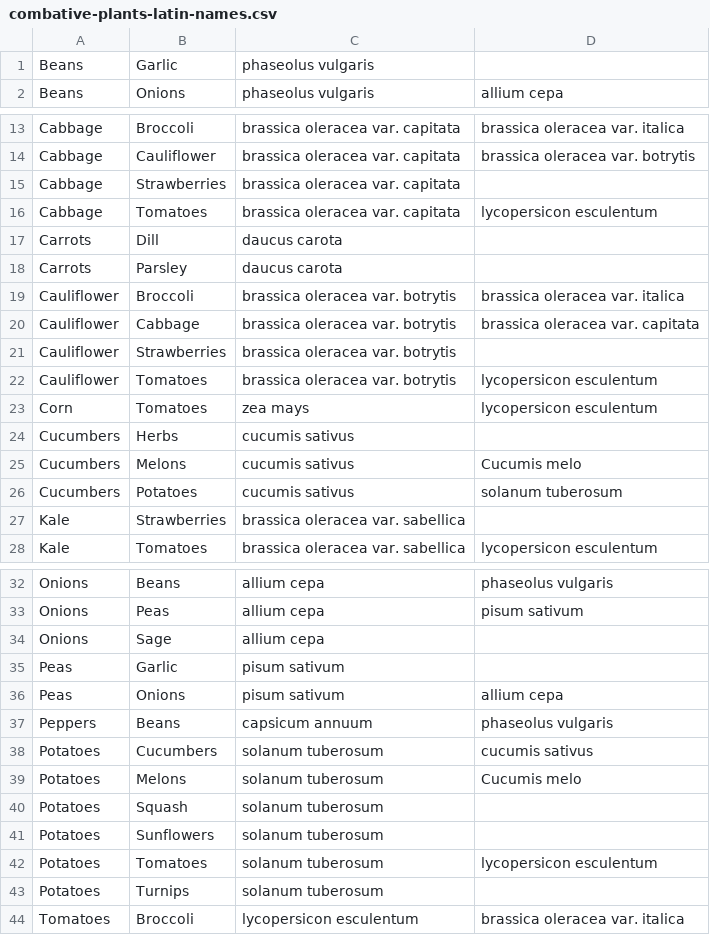
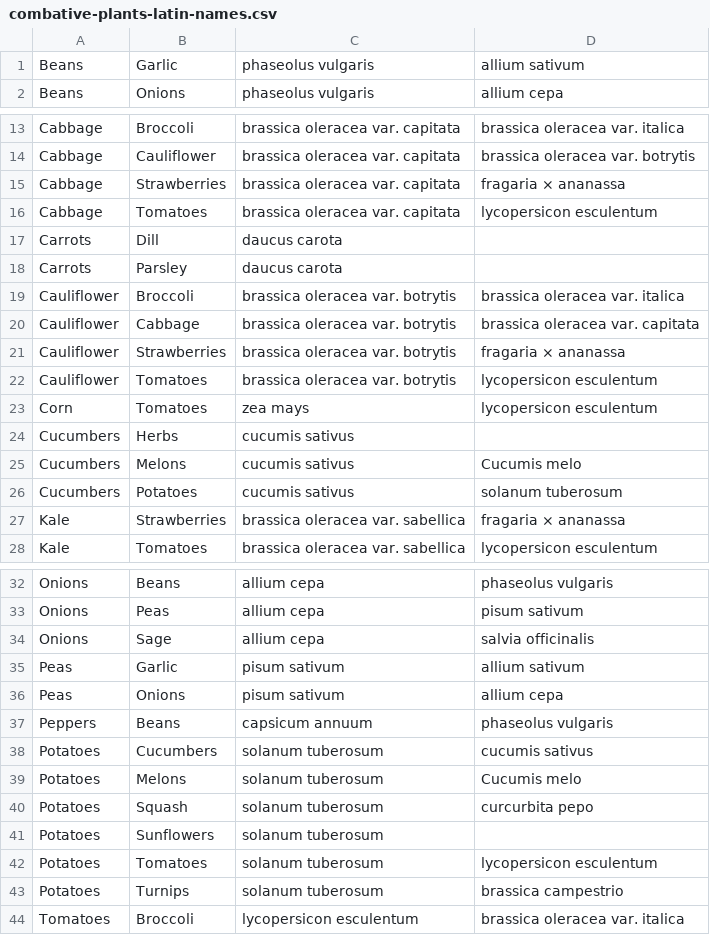
Before and after one commit to rdicharry/growify-angular-fork-20161129, a CSV file: php/util/combative-plants-latin-names.csv, drawn as a sheet; only a part is shown, gaps mark what is left out; the diff names each change by its address in the sheet, - before the commit and + after, or states it on an @@ line.

```diff
--- a/php/util/combative-plants-latin-names.csv
+++ b/php/util/combative-plants-latin-names.csv
-D1: (empty)
+D1: allium sativum
-D15: (empty)
+D15: fragaria × ananassa
-D21: (empty)
+D21: fragaria × ananassa
-D27: (empty)
+D27: fragaria × ananassa
-D34: (empty)
+D34: salvia officinalis
-D35: (empty)
+D35: allium sativum
-D40: (empty)
+D40: curcurbita pepo
-D43: (empty)
+D43: brassica campestrio
```
Also changed, not shown: php/util/companion-plants-latin-names.csv.
